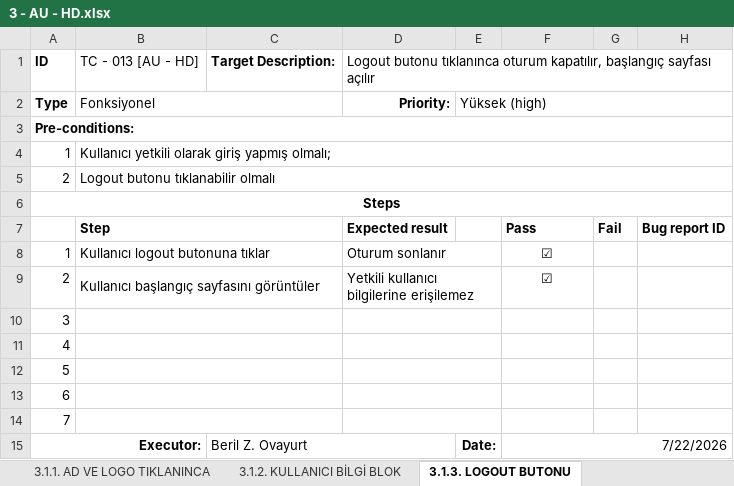
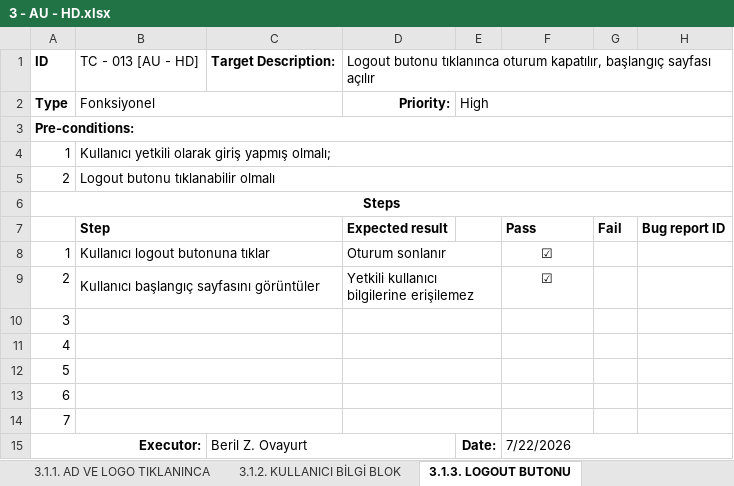
Before and after one commit to Mezrap/PowerPulse-Manual-Testing, an Excel workbook: 03_Yetkili_Kullanıcı_Header/3 - AU - HD.xlsx, sheet 3.1.3. LOGOUT BUTONU, drawn as a sheet; values as stored, in another font and other column widths than the file's, no borders; the diff names each change by its address in the sheet, - before the commit and + after, or states it on an @@ line.

```diff
--- a/03_Yetkili_Kullanıcı_Header/3 - AU - HD.xlsx (sheet 3.1.3. LOGOUT BUTONU)
+++ b/03_Yetkili_Kullanıcı_Header/3 - AU - HD.xlsx (sheet 3.1.3. LOGOUT BUTONU)
-E2: Yüksek (high)
+E2: High
-F15 alignment: right
+F15 alignment: left
```
Also changed, not shown: sheet 3. GEREKSİNİM TAKİP MATRİSİ, sheet 3.1.2. KULLANICI BİLGİ BLOK, sheet 3.1.1. AD VE LOGO TIKLANINCA, sheet 3.2.1. BUG REPORT, other sheet tabs, 04_Yetkili_Kullanıcı_Profile_Settings/4 - AU - PS.xlsx, 05_Yetkili_Kullanıcı_Diary/5 - AU - DR.xlsx, 39 other files.
